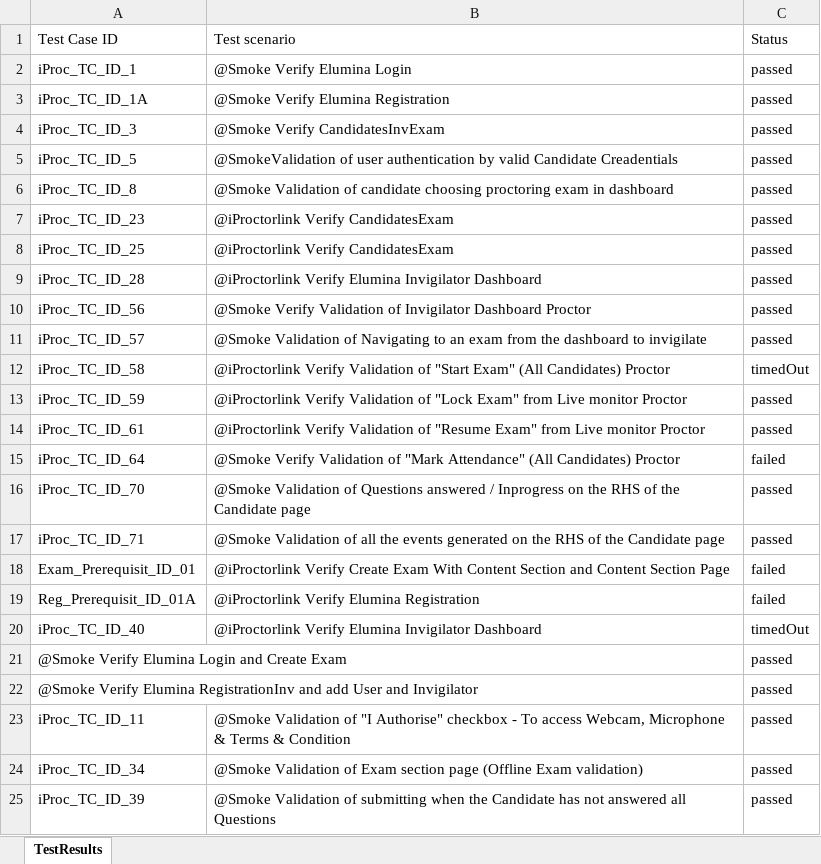
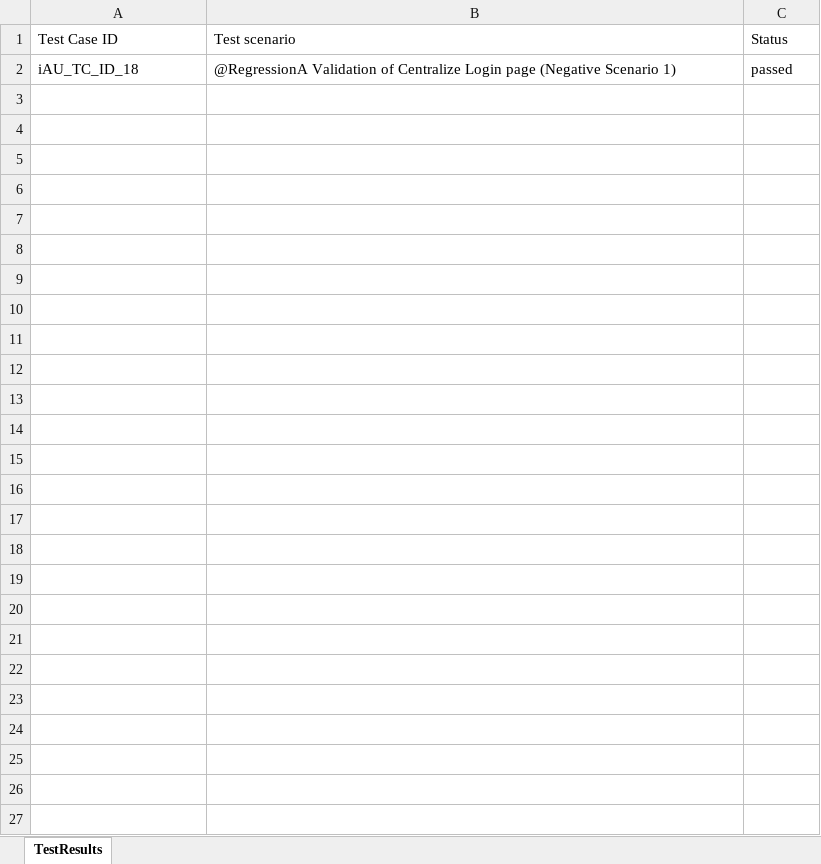
Before and after one commit to RaghuCPatel/Elumina, an Excel workbook: testResults.xlsx, sheet TestResults, drawn as a sheet; values as stored, in another font and other column widths than the file's, no borders; removed rows and columns are numbered as before the commit, all else as after; the diff names each change by its address in the sheet, - before the commit and + after, or states it on an @@ line.

```diff
--- a/testResults.xlsx (sheet TestResults)
+++ b/testResults.xlsx (sheet TestResults)
-row 2: iProc_TC_ID_1 | @Smoke Verify Elumina Login | passed
-row 3: iProc_TC_ID_1A | @Smoke Verify Elumina Registration | passed
-row 4: iProc_TC_ID_3 | @Smoke Verify CandidatesInvExam | passed
-row 5: iProc_TC_ID_5 | @SmokeValidation of user authentication by valid Candidate Creadentials | passed
-A2: iProc_TC_ID_8
+A2: iAU_TC_ID_18
-B2: @Smoke Validation of candidate choosing proctoring exam in dashboard
+B2: @RegressionA Validation of Centralize Login page (Negative Scenario 1)
-row 7: iProc_TC_ID_23 | @iProctorlink Verify CandidatesExam | passed
-row 8: iProc_TC_ID_25 | @iProctorlink Verify CandidatesExam | passed
-row 9: iProc_TC_ID_28 | @iProctorlink Verify Elumina Invigilator Dashboard | passed
-row 10: iProc_TC_ID_56 | @Smoke Verify Validation of Invigilator Dashboard Proctor | passed
-row 11: iProc_TC_ID_57 | @Smoke Validation of Navigating to an exam from the dashboard to invigilate | passed
-row 12: iProc_TC_ID_58 | @iProctorlink Verify Validation of "Start Exam" (All Candidates) Proctor | timedOut
-row 13: iProc_TC_ID_59 | @iProctorlink Verify Validation of "Lock Exam" from Live monitor Proctor | passed
-row 14: iProc_TC_ID_61 | @iProctorlink Verify Validation of "Resume Exam" from Live monitor Proctor | passed
-row 15: iProc_TC_ID_64 | @Smoke Verify Validation of "Mark Attendance" (All Candidates) Proctor | failed
-row 16: iProc_TC_ID_70 | @Smoke Validation of Questions answered / Inprogress on the RHS of the Candidate page | passed
-row 17: iProc_TC_ID_71 | @Smoke Validation of all the events generated on the RHS of the Candidate page | passed
-row 18: Exam_Prerequisit_ID_01 | @iProctorlink Verify Create Exam With Content Section and Content Section Page | failed
-row 19: Reg_Prerequisit_ID_01A | @iProctorlink Verify Elumina Registration | failed
-row 20: iProc_TC_ID_40 | @iProctorlink Verify Elumina Invigilator Dashboard | timedOut
-row 21: @Smoke Verify Elumina Login and Create Exam |  | passed
-row 22: @Smoke Verify Elumina RegistrationInv and add User and Invigilator |  | passed
-row 23: iProc_TC_ID_11 | @Smoke Validation of "I Authorise" checkbox - To access Webcam, Microphone & Terms & Condition | passed
-row 24: iProc_TC_ID_34 | @Smoke Validation of Exam section page (Offline Exam validation) | passed
-row 25: iProc_TC_ID_39 | @Smoke Validation of submitting when the Candidate has not answered all Questions | passed
```
Also changed, not shown: download/bulk_user_details.xlsx, 13 other files.
